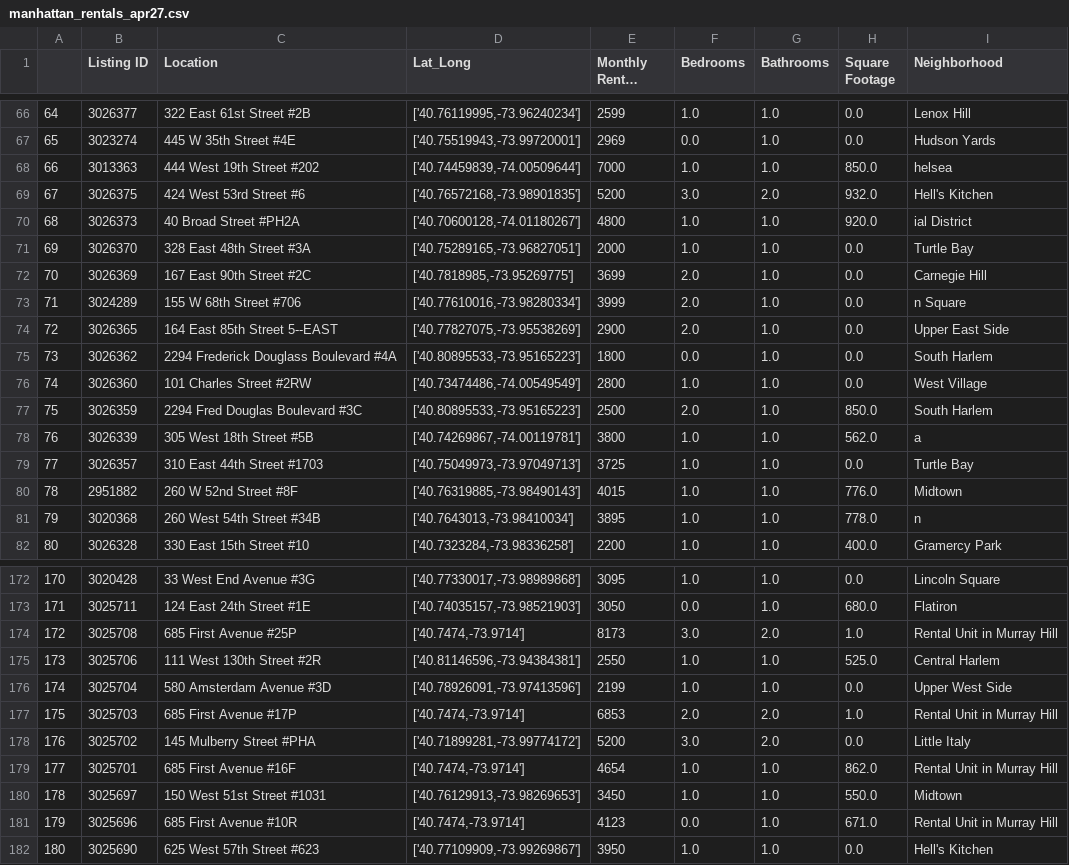
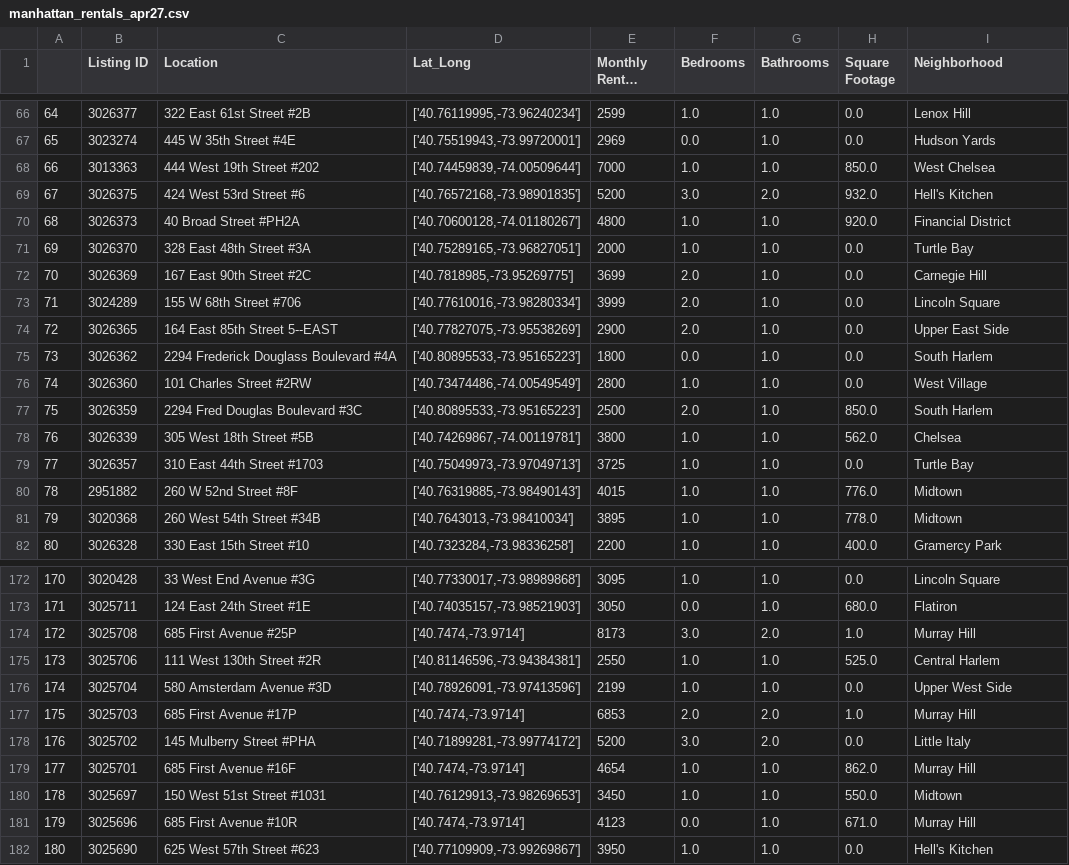
Before and after one commit to jnuesca/apartmentrankers, a CSV file: manhattan_rentals_apr27.csv, drawn as a sheet; only a part is shown, gaps mark what is left out; long unchanged cells end in …; the diff covers the shown part only.

```diff
--- a/manhattan_rentals_apr27.csv
+++ b/manhattan_rentals_apr27.csv
@@ -67,8 +67,8 @@
 65,3023274,445 W 35th Street #4E,"['40.75519943,-73.99720001']",2969,0.0,1.0,0.0,Hudson Yards
-66,3013363,444 West 19th Street #202,"['40.74459839,-74.00509644']",7000,1.0,1.0,850.0,helsea
+66,3013363,444 West 19th Street #202,"['40.74459839,-74.00509644']",7000,1.0,1.0,850.0,West Chelsea
 67,3026375,424 West 53rd Street #6,"['40.76572168,-73.98901835']",5200,3.0,2.0,932.0,Hell's Kitchen
-68,3026373,40 Broad Street #PH2A,"['40.70600128,-74.01180267']",4800,1.0,1.0,920.0,ial District
+68,3026373,40 Broad Street #PH2A,"['40.70600128,-74.01180267']",4800,1.0,1.0,920.0,Financial District
 69,3026370,328 East 48th Street #3A,"['40.75289165,-73.96827051']",2000,1.0,1.0,0.0,Turtle Bay
 70,3026369,167 East 90th Street #2C,"['40.7818985,-73.95269775']",3699,2.0,1.0,0.0,Carnegie Hill
-71,3024289,155 W 68th Street #706,"['40.77610016,-73.98280334']",3999,2.0,1.0,0.0,n Square
+71,3024289,155 W 68th Street #706,"['40.77610016,-73.98280334']",3999,2.0,1.0,0.0,Lincoln Square
 72,3026365,164 East 85th Street 5--EAST,"['40.77827075,-73.95538269']",2900,2.0,1.0,0.0,Upper East Side
@@ -77,6 +77,6 @@
 75,3026359,2294 Fred Douglas Boulevard #3C,"['40.80895533,-73.95165223']",2500,2.0,1.0,850.0,South Harlem
-76,3026339,305 West 18th Street #5B,"['40.74269867,-74.00119781']",3800,1.0,1.0,562.0,a
+76,3026339,305 West 18th Street #5B,"['40.74269867,-74.00119781']",3800,1.0,1.0,562.0,Chelsea
 77,3026357,310 East 44th Street #1703,"['40.75049973,-73.97049713']",3725,1.0,1.0,0.0,Turtle Bay
 78,2951882,260 W 52nd Street #8F,"['40.76319885,-73.98490143']",4015,1.0,1.0,776.0,Midtown
-79,3020368,260 West 54th Street #34B,"['40.7643013,-73.98410034']",3895,1.0,1.0,778.0,n
+79,3020368,260 West 54th Street #34B,"['40.7643013,-73.98410034']",3895,1.0,1.0,778.0,Midtown
 80,3026328,330 East 15th Street #10,"['40.7323284,-73.98336258']",2200,1.0,1.0,400.0,Gramercy Park
@@ -176,14 +173,10 @@
 171,3025711,124 East 24th Street #1E,"['40.74035157,-73.98521903']",3050,0.0,1.0,680.0,Flatiron
-172,3025708,685 First Avenue #25P,"['40.7474,-73.9714']",8173,3.0,2.0,1.0,"
-          Rental Unit in Murray Hill"
+172,3025708,685 First Avenue #25P,"['40.7474,-73.9714']",8173,3.0,2.0,1.0,Murray Hill
 173,3025706,111 West 130th Street #2R,"['40.81146596,-73.94384381']",2550,1.0,1.0,525.0,Central Harlem
 174,3025704,580 Amsterdam Avenue #3D,"['40.78926091,-73.97413596']",2199,1.0,1.0,0.0,Upper West Side
-175,3025703,685 First Avenue #17P,"['40.7474,-73.9714']",6853,2.0,2.0,1.0,"
-          Rental Unit in Murray Hill"
+175,3025703,685 First Avenue #17P,"['40.7474,-73.9714']",6853,2.0,2.0,1.0,Murray Hill
 176,3025702,145 Mulberry Street #PHA,"['40.71899281,-73.99774172']",5200,3.0,2.0,0.0,Little Italy
-177,3025701,685 First Avenue #16F,"['40.7474,-73.9714']",4654,1.0,1.0,862.0,"
-          Rental Unit in Murray Hill"
+177,3025701,685 First Avenue #16F,"['40.7474,-73.9714']",4654,1.0,1.0,862.0,Murray Hill
 178,3025697,150 West 51st Street #1031,"['40.76129913,-73.98269653']",3450,1.0,1.0,550.0,Midtown
-179,3025696,685 First Avenue #10R,"['40.7474,-73.9714']",4123,0.0,1.0,671.0,"
-          Rental Unit in Murray Hill"
+179,3025696,685 First Avenue #10R,"['40.7474,-73.9714']",4123,0.0,1.0,671.0,Murray Hill
 180,3025690,625 West 57th Street #623,"['40.77109909,-73.99269867']",3950,1.0,1.0,0.0,Hell's Kitchen
```
Also changed, not shown: 65 edited cells elsewhere in this file, 4 other files.
